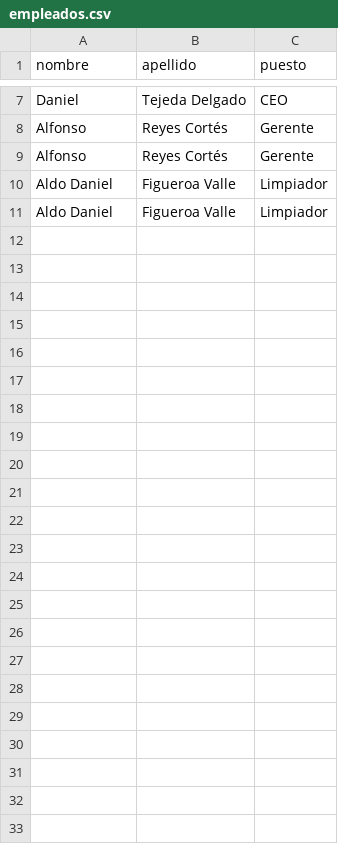
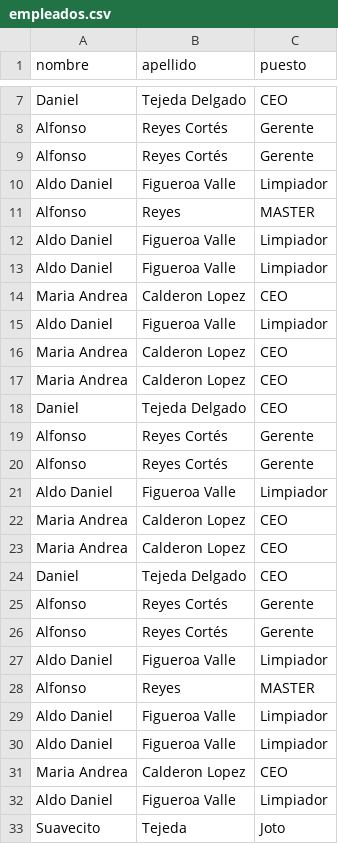
Before and after one commit to MrARC/Practicas-Python, a CSV file: Mini proyectos/Lista empleados/empleados.csv, drawn as a sheet; only a part is shown, gaps mark what is left out.

Commit message:
Arreglado paginador, ahora guarda empleados en el csv

```diff
--- a/Mini proyectos/Lista empleados/empleados.csv
+++ b/Mini proyectos/Lista empleados/empleados.csv
@@ -10,2 +10,24 @@ Alfonso,Reyes Cortés,Gerente
 Aldo Daniel,Figueroa Valle,Limpiador
+Alfonso,Reyes,MASTER
 Aldo Daniel,Figueroa Valle,Limpiador
+Aldo Daniel,Figueroa Valle,Limpiador
+Maria Andrea,Calderon Lopez,CEO
+Aldo Daniel,Figueroa Valle,Limpiador
+Maria Andrea,Calderon Lopez,CEO
+Maria Andrea,Calderon Lopez,CEO
+Daniel,Tejeda Delgado,CEO
+Alfonso,Reyes Cortés,Gerente
+Alfonso,Reyes Cortés,Gerente
+Aldo Daniel,Figueroa Valle,Limpiador
+Maria Andrea,Calderon Lopez,CEO
+Maria Andrea,Calderon Lopez,CEO
+Daniel,Tejeda Delgado,CEO
+Alfonso,Reyes Cortés,Gerente
+Alfonso,Reyes Cortés,Gerente
+Aldo Daniel,Figueroa Valle,Limpiador
+Alfonso,Reyes,MASTER
+Aldo Daniel,Figueroa Valle,Limpiador
+Aldo Daniel,Figueroa Valle,Limpiador
+Maria Andrea,Calderon Lopez,CEO
+Aldo Daniel,Figueroa Valle,Limpiador
+Suavecito,Tejeda,Joto
```
Also changed, not shown: 1 other file.
